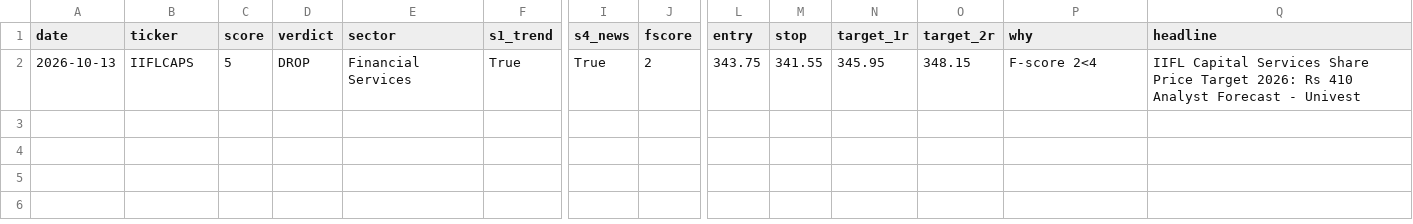
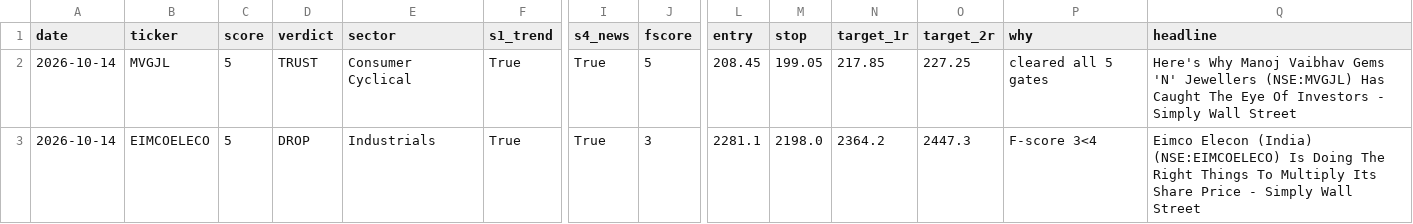
Before and after one commit to compukidsdgp-creator/stock-picker, a CSV file: data/trusted.csv, drawn as a sheet; only a part is shown, gaps mark what is left out; addresses are those after the commit; rows hold the shown columns only; the diff names each change by its address in the sheet, - before the commit and + after, or states it on an @@ line.

```diff
--- a/data/trusted.csv
+++ b/data/trusted.csv
+row 2: 2026-10-14 | MVGJL | 5 | TRUST | Consumer Cyclical | True | True | 5 | 208.45 | 199.05 | 217.85 | 227.25 | cleared all 5 gates | Here's Why Manoj Vaibhav Gems 'N' Jewellers (NSE:MVGJL) Has Caught The Eye Of Investors - Simply Wall Street
-A3 (date): 2026-10-13
+A3 (date): 2026-10-14
-B3 (ticker): IIFLCAPS
+B3 (ticker): EIMCOELECO
-E3 (sector): Financial Services
+E3 (sector): Industrials
-J3 (fscore): 2
+J3 (fscore): 3
-L3 (entry): 343.75
+L3 (entry): 2281.1
-M3 (stop): 341.55
+M3 (stop): 2198.0
-N3 (target_1r): 345.95
+N3 (target_1r): 2364.2
-O3 (target_2r): 348.15
+O3 (target_2r): 2447.3
-P3 (why): F-score 2<4
+P3 (why): F-score 3<4
-Q3 (headline): IIFL Capital Services Share Price Target 2026: Rs 410 Analyst Forecast - Univest
+Q3 (headline): Eimco Elecon (India) (NSE:EIMCOELECO) Is Doing The Right Things To Multiply Its Share Price - Simply Wall Street
```
Also changed, not shown: data/latest.csv.
